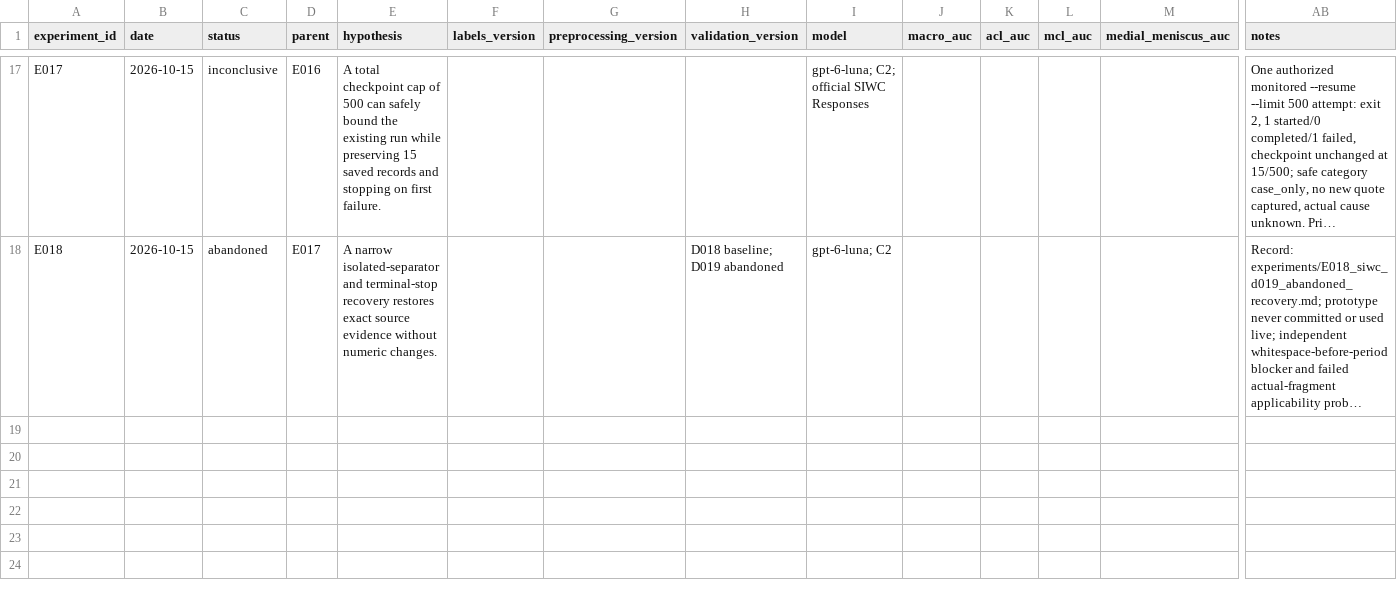
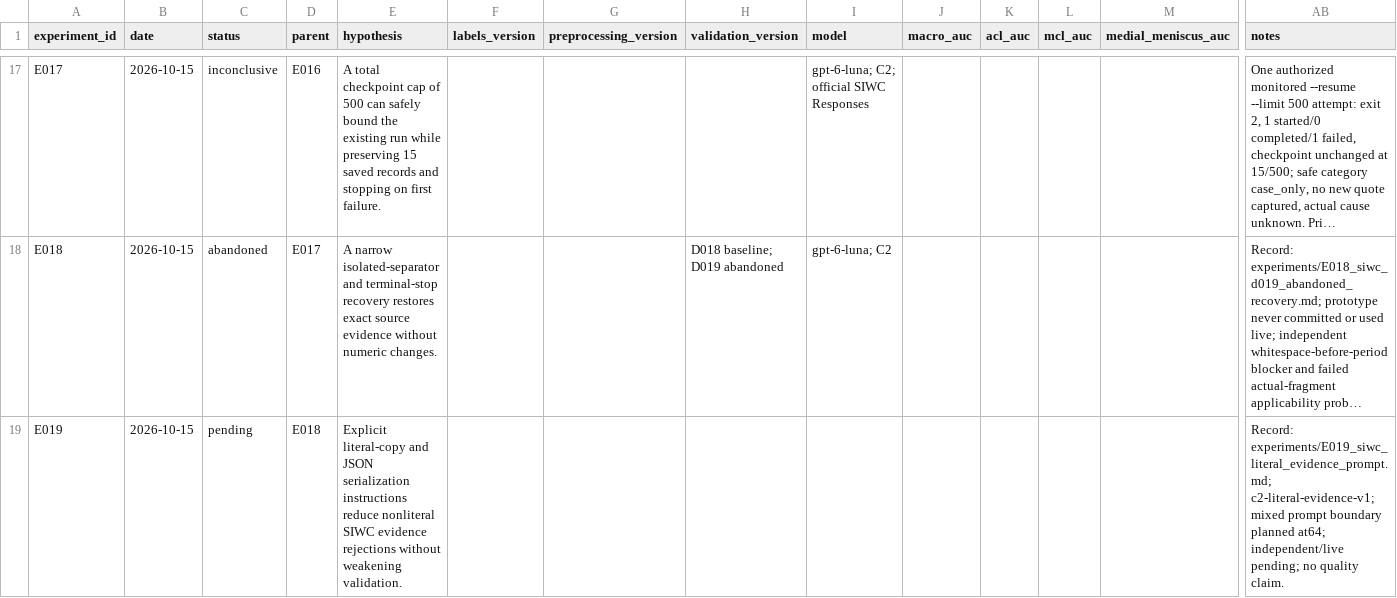
Before and after one commit to davolio03/rsna-knee-abnormality-detection, a CSV file: experiments/registry.csv, drawn as a sheet; only a part is shown, gaps mark what is left out; long unchanged cells end in …; rows hold the shown columns only; the diff names each change by its address in the sheet, - before the commit and + after, or states it on an @@ line.

Commit message:
fix(labels): clarify literal evidence serialization in SIWC prompts

```diff
--- a/experiments/registry.csv
+++ b/experiments/registry.csv
+row 19: E019 | 2026-10-15 | pending | E018 | Explicit literal-copy and JSON serialization instructions reduce nonliteral SIWC evidence rejections without weakening validation. |  |  |  |  |  |  |  |  | Record: experiments/E019_siwc_literal_evidence_prompt.md; c2-literal-evidence-v1; mixed prompt boundary planned at64; independent/live pending; no quality claim.
```
Also changed, not shown: 7 other files.
